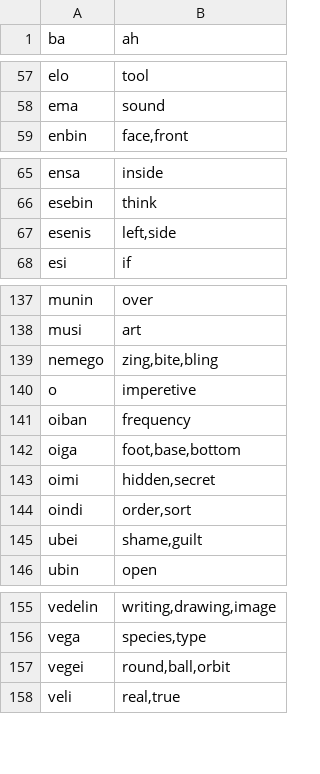
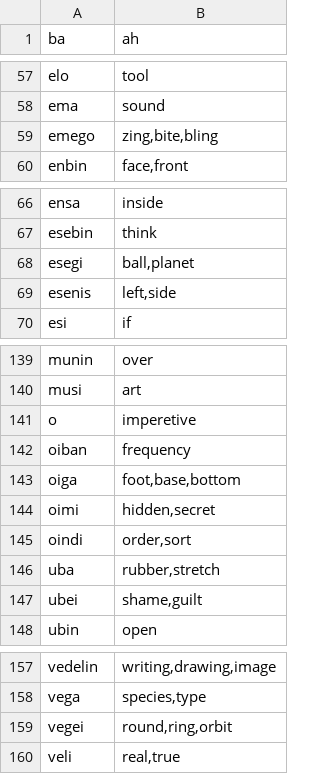
Before and after one commit to storyfeet/dugi_bialan, a CSV file: docs/words.csv, drawn as a sheet; only a part is shown, gaps mark what is left out.

Commit message:
pics for new words, now has rubber and stretch

```diff
--- a/docs/words.csv
+++ b/docs/words.csv
@@ -58,2 +58,3 @@ elo,"tool"
 ema,"sound"
+emego,"zing,bite,bling"
 enbin,"face,front"
@@ -66,2 +67,3 @@ ensa,"inside"
 esebin,"think"
+esegi,"ball,planet"
 esenis,"left,side"
@@ -138,3 +140,2 @@ munin,"over"
 musi,"art"
-nemego,"zing,bite,bling"
 o,"imperetive"
@@ -144,2 +145,3 @@ oimi,"hidden,secret"
 oindi,"order,sort"
+uba,"rubber,stretch"
 ubei,"shame,guilt"
@@ -156,3 +158,3 @@ vedelin,"writing,drawing,image"
 vega,"species,type"
-vegei,"round,ball,orbit"
+vegei,"round,ring,orbit"
 veli,"real,true"
```
Also changed, not shown: 14 other files.
